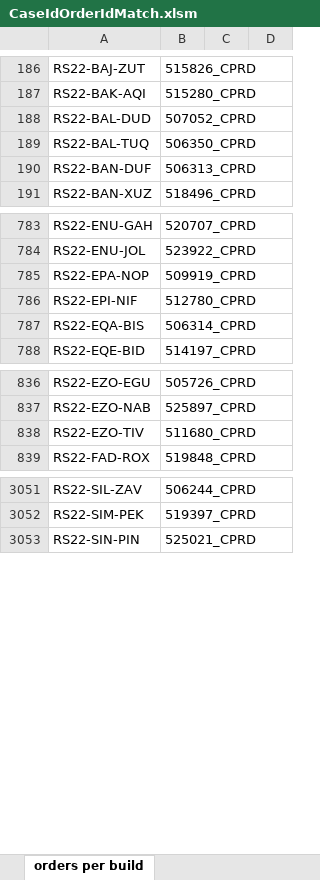
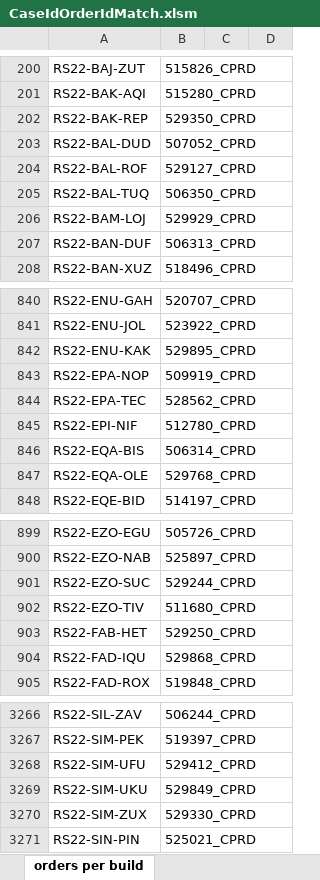
Before and after one commit to lodebosmans/OmsPromotionAutomation_v2, an Excel workbook: input/CaseIdOrderIdMatch.xlsm, sheet orders per build, drawn as a sheet; only a part is shown, gaps mark what is left out; values as stored, in another font and other column widths than the file's, no borders; the diff covers the shown part only; the diff names each change by its address in the sheet, - before the commit and + after, or states it on an @@ line.

```diff
--- a/input/CaseIdOrderIdMatch.xlsm (sheet orders per build)
+++ b/input/CaseIdOrderIdMatch.xlsm (sheet orders per build)
+row 202: RS22-BAK-REP | 529350_CPRD
+row 204: RS22-BAL-ROF | 529127_CPRD
+row 206: RS22-BAM-LOJ | 529929_CPRD
+row 842: RS22-ENU-KAK | 529895_CPRD
+row 844: RS22-EPA-TEC | 528562_CPRD
+row 847: RS22-EQA-OLE | 529768_CPRD
+row 901: RS22-EZO-SUC | 529244_CPRD
+row 903: RS22-FAB-HET | 529250_CPRD
+row 904: RS22-FAD-IQU | 529868_CPRD
+row 3268: RS22-SIM-UFU | 529412_CPRD
+row 3269: RS22-SIM-UKU | 529849_CPRD
+row 3270: RS22-SIM-ZUX | 529330_CPRD
```
Also changed, not shown: 277 added rows elsewhere in this sheet, 1 other file.
